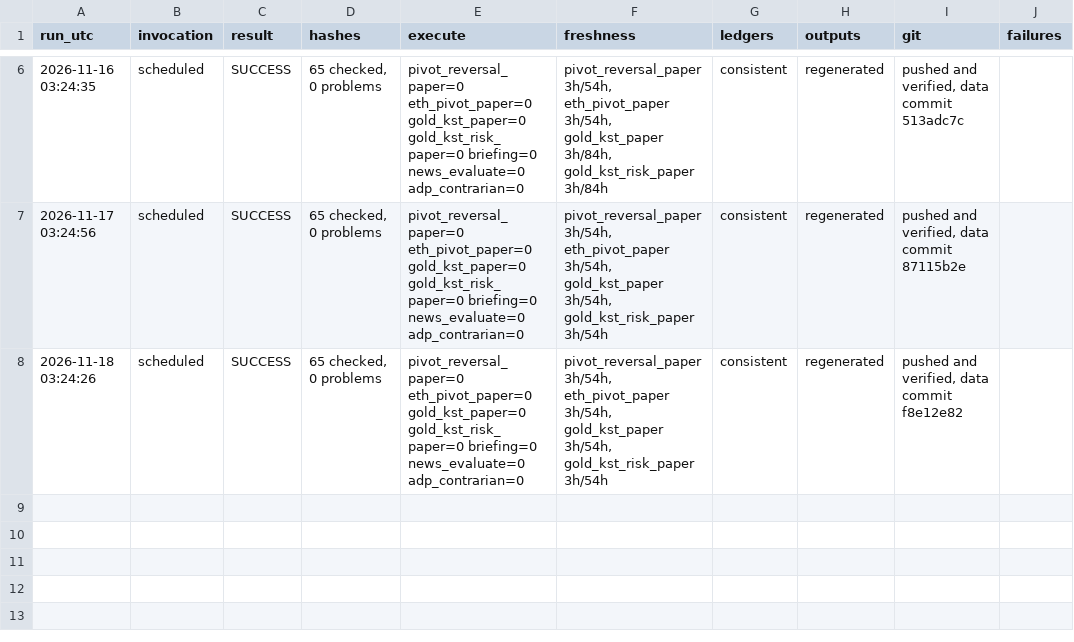
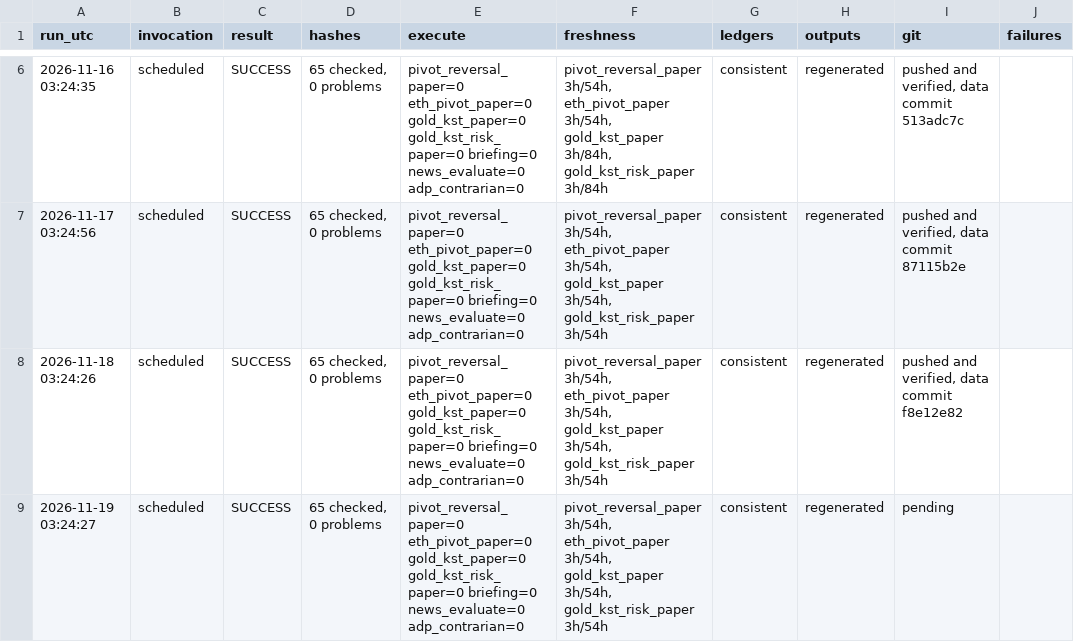
Before and after one commit to alkaabiz-crypto/Octabot, a CSV file: research/ops/run_log.csv, drawn as a sheet; only a part is shown, gaps mark what is left out.

```diff
--- a/research/ops/run_log.csv
+++ b/research/ops/run_log.csv
@@ -8 +8,2 @@ run_utc,invocation,result,hashes,execute,freshness,ledgers,outputs,git,failures
 2026-11-18 03:24:26,scheduled,SUCCESS,"65 checked, 0 problems",pivot_reversal_paper=0 eth_pivot_paper=0 gold_kst_paper=0 gold_kst_risk_paper=0 briefing=0 news_evaluate=0 adp_contrarian=0,"pivot_reversal_paper 3h/54h, eth_pivot_paper 3h/54h, gold_kst_paper 3h/54h, gold_kst_risk_paper 3h/54h",consistent,regenerated,"pushed and verified, data commit f8e12e82",
+2026-11-19 03:24:27,scheduled,SUCCESS,"65 checked, 0 problems",pivot_reversal_paper=0 eth_pivot_paper=0 gold_kst_paper=0 gold_kst_risk_paper=0 briefing=0 news_evaluate=0 adp_contrarian=0,"pivot_reversal_paper 3h/54h, eth_pivot_paper 3h/54h, gold_kst_paper 3h/54h, gold_kst_risk_paper 3h/54h",consistent,regenerated,pending,
```
Also changed, not shown: research/eth_pivot_paper/ledger/trades.csv, research/news_surprise/data/consensus_log.csv, 10 other files.
